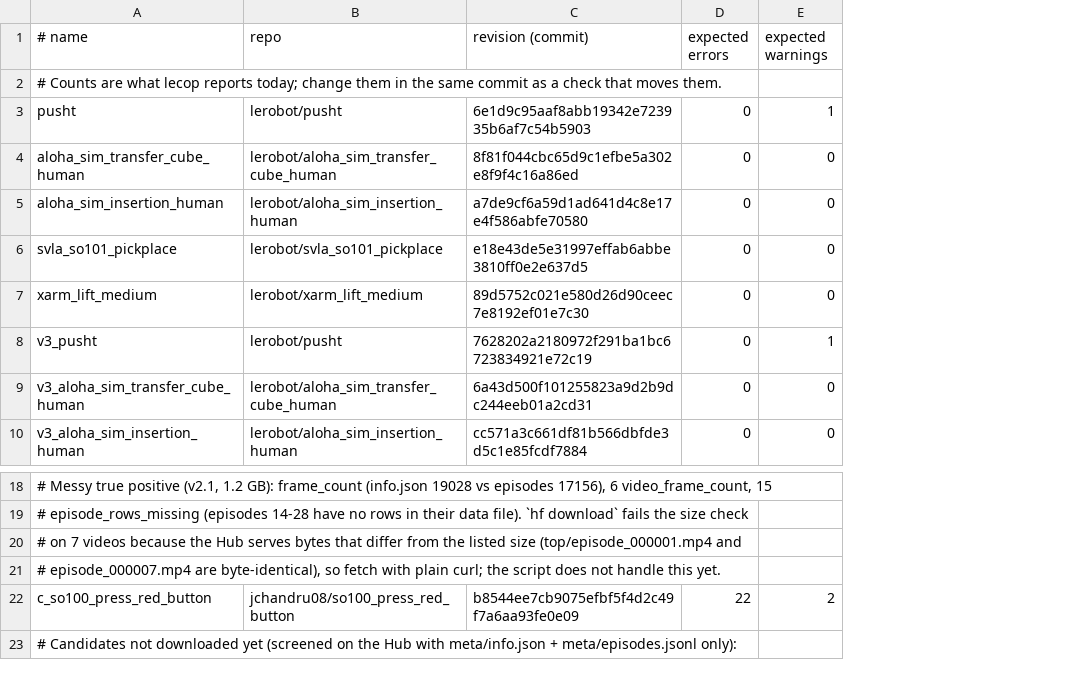
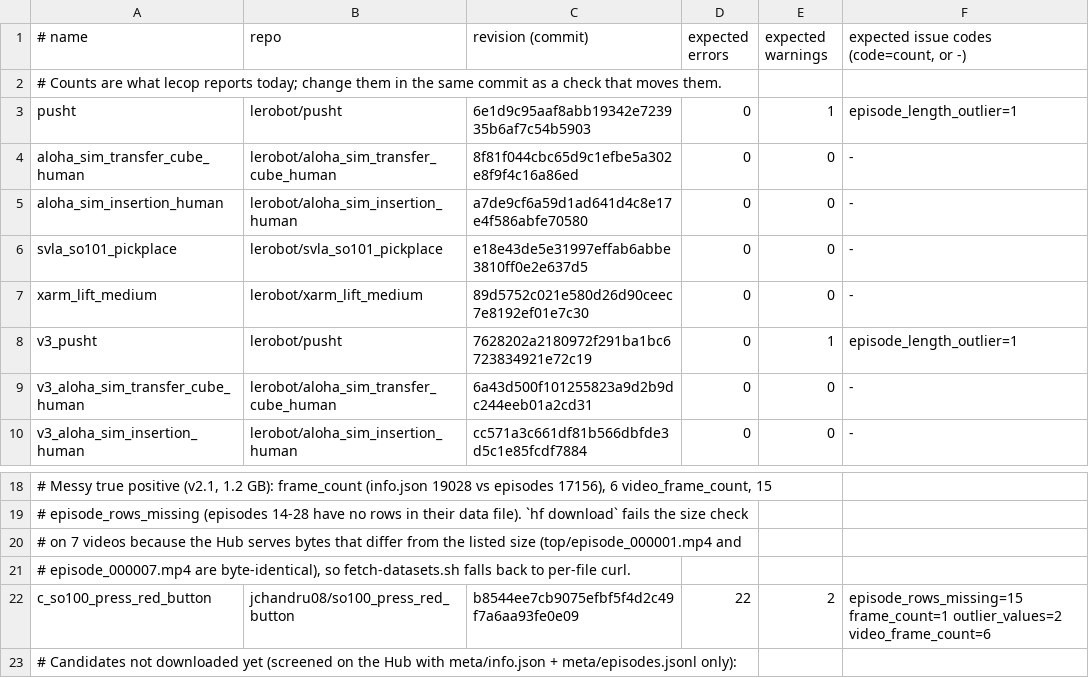
Before and after one commit to michele-xilo/leCop, a TSV file: scripts/datasets.tsv, drawn as a sheet; only a part is shown, gaps mark what is left out; the diff names each change by its address in the sheet, - before the commit and + after, or states it on an @@ line.

```diff
--- a/scripts/datasets.tsv
+++ b/scripts/datasets.tsv
+column F, rows 1-10: expected issue codes (code=count, or -) |  | episode_length_outlier=1 | - | - | - | - | episode_length_outlier=1 | - | -; row 22: episode_rows_missing=15 frame_count=1 outlier_values=2 video_frame_count=6
-A21 (# name): …byte-identical), so fetch with plain curl; the script does not handle this yet.
+A21 (# name): …byte-identical), so fetch-datasets.sh falls back to per-file curl.
```
Also changed, not shown: 1 other file.
